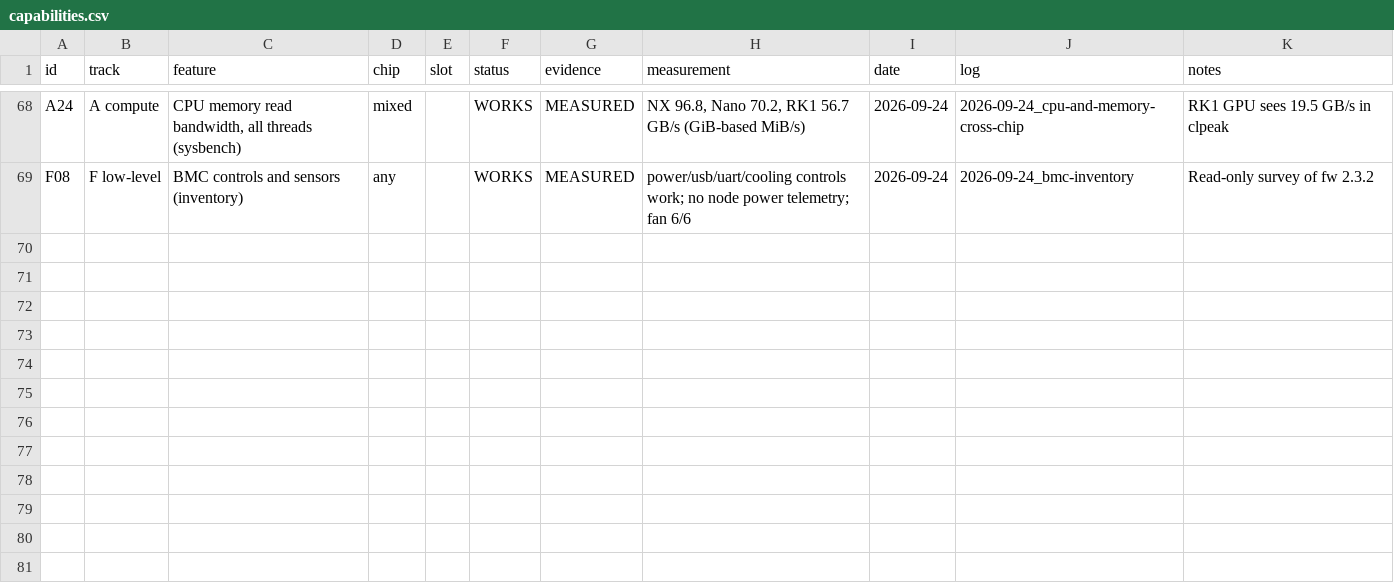
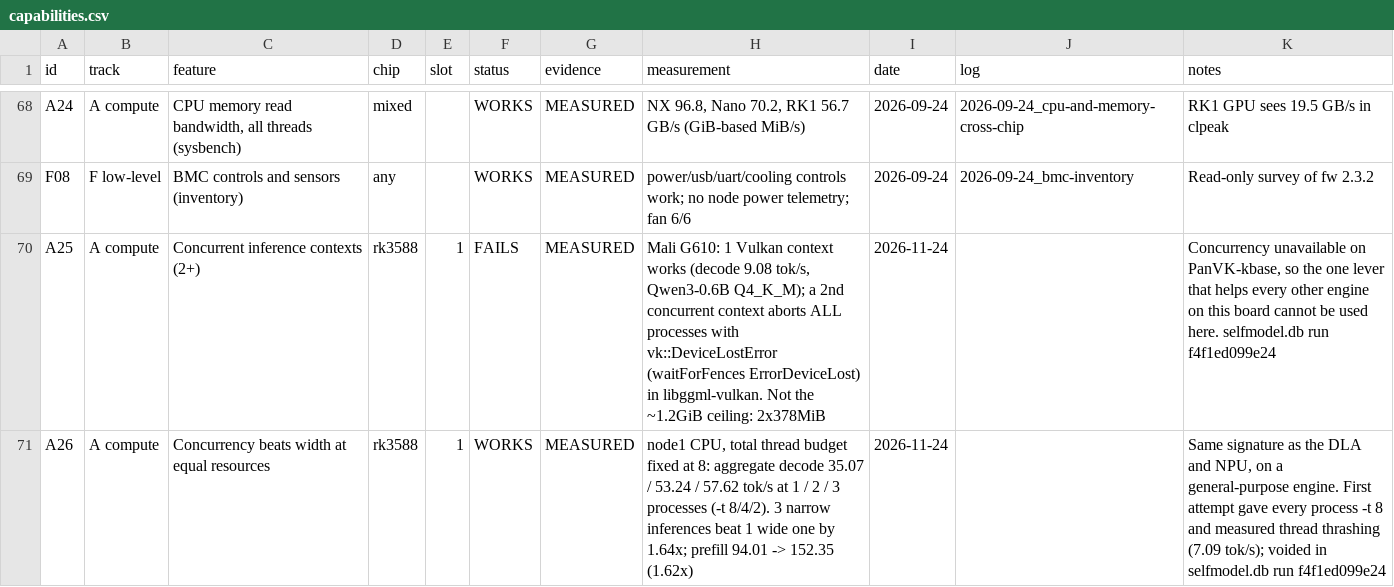
Before and after one commit to Hi5808/turing-pi-2-5-cluster, a CSV file: capability-matrix/data/capabilities.csv, drawn as a sheet; only a part is shown, gaps mark what is left out; the diff names each change by its address in the sheet, - before the commit and + after, or states it on an @@ line.

```diff
--- a/capability-matrix/data/capabilities.csv
+++ b/capability-matrix/data/capabilities.csv
+row 70: A25 | A compute | Concurrent inference contexts (2+) | rk3588 | 1 | FAILS | MEASURED | Mali G610: 1 Vulkan context works (decode 9.08 tok/s, Qwen3-0.6B Q4_K_M); a 2nd concurrent context aborts ALL processes with vk::DeviceLostError (waitForFences ErrorDeviceLost) in libggml-vulkan. Not the ~1.2GiB ceiling: 2x378MiB | 2026-11-24 |  | Concurrency unavailable on PanVK-kbase, so the one lever that helps every other engine on this board cannot be used here. selfmodel.db run f4f1ed099e24
+row 71: A26 | A compute | Concurrency beats width at equal resources | rk3588 | 1 | WORKS | MEASURED | node1 CPU, total thread budget fixed at 8: aggregate decode 35.07 / 53.24 / 57.62 tok/s at 1 / 2 / 3 processes (-t 8/4/2). 3 narrow inferences beat 1 wide one by 1.64x; prefill 94.01 -> 152.35 (1.62x) | 2026-11-24 |  | Same signature as the DLA and NPU, on a general-purpose engine. First attempt gave every process -t 8 and measured thread thrashing (7.09 tok/s); voided in selfmodel.db run f4f1ed099e24
```
Also changed, not shown: 2 other files.
